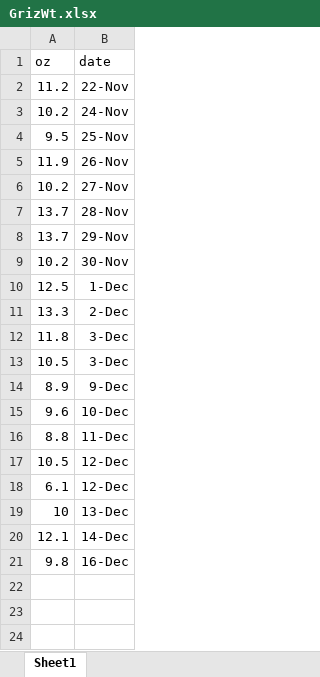
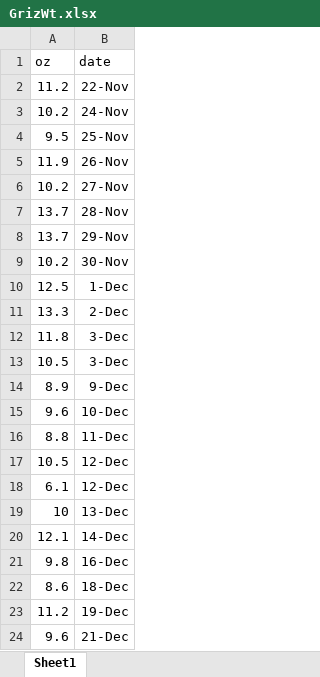
Before and after one commit to pmassey/Chai, an Excel workbook: GrizWt.xlsx, sheet Sheet1, drawn as a sheet; values as stored, in another font and other column widths than the file's, no borders; the diff names each change by its address in the sheet, - before the commit and + after, or states it on an @@ line.

Commit message:
New wts

```diff
--- a/GrizWt.xlsx (sheet Sheet1)
+++ b/GrizWt.xlsx (sheet Sheet1)
+row 22: 8.6 | 18-Dec
+row 23: 11.2 | 19-Dec
+row 24: 9.6 | 21-Dec
```
